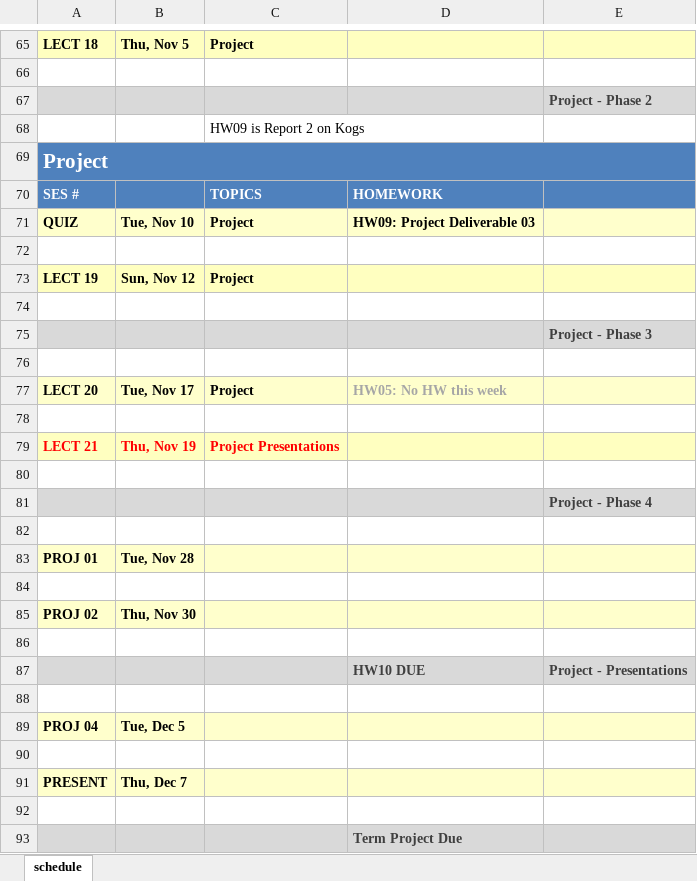
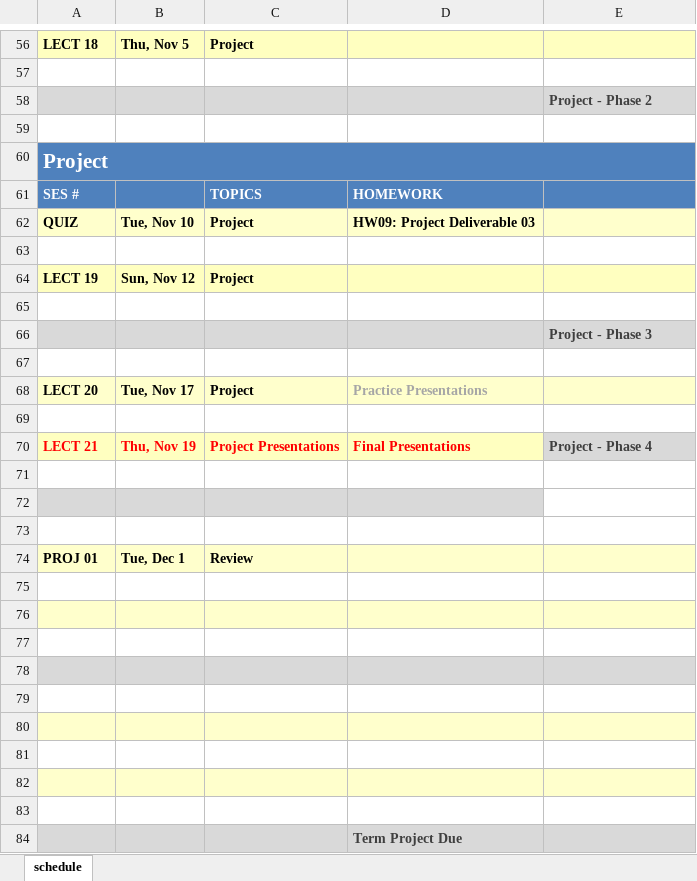
Before and after one commit to 1125f16/compuxo, an Excel workbook: documents/lecture_00/1125_Schedule_2020.xlsx, sheet schedule, drawn as a sheet; only a part is shown, gaps mark what is left out; values as stored, in another font and other column widths than the file's, no borders; removed rows and columns are numbered as before the commit, all else as after; the diff covers the shown part only; the diff names each change by its address in the sheet, - before the commit and + after, or states it on an @@ line.

```diff
--- a/documents/lecture_00/1125_Schedule_2020.xlsx (sheet schedule)
+++ b/documents/lecture_00/1125_Schedule_2020.xlsx (sheet schedule)
-C59: HW09 is Report 2 on Kogs
+C59: (empty)
-D68: HW05: No HW this week
+D68: Practice Presentations
-D70: (empty)
+D70: Final Presentations
-E70: (empty)
+E70: Project - Phase 4
-E70 fill: #FFFFC0
+E70 fill: #D9D9D9
-row 81:  |  |  |  | Project - Phase 4
-A72:D72 fill: none
+A72:D72 fill: #D9D9D9
-row 83: PROJ 01 | Tue, Nov 28
-row 85: PROJ 02 | Thu, Nov 30
+row 74: PROJ 01 | Tue, Dec 1 | Review
-row 87:  |  |  | HW10 DUE | Project - Presentations
-A76:E76 fill: none
+A76:E76 fill: #FFFFCC
-row 89: PROJ 04 | Tue, Dec 5
-row 78: PRESENT | Thu, Dec 7
+row 78: (empty)
-A78:E78 fill: #FFFFCC
+A78:E78 fill: #D9D9D9
+row 79: (empty)
+row 80: (empty)
+row 81: (empty)
+row 82: (empty)
```
Also changed, not shown: 1 added row, 10 removed rows, 10 edited cells and cell formats elsewhere in this sheet, 4 other files.
